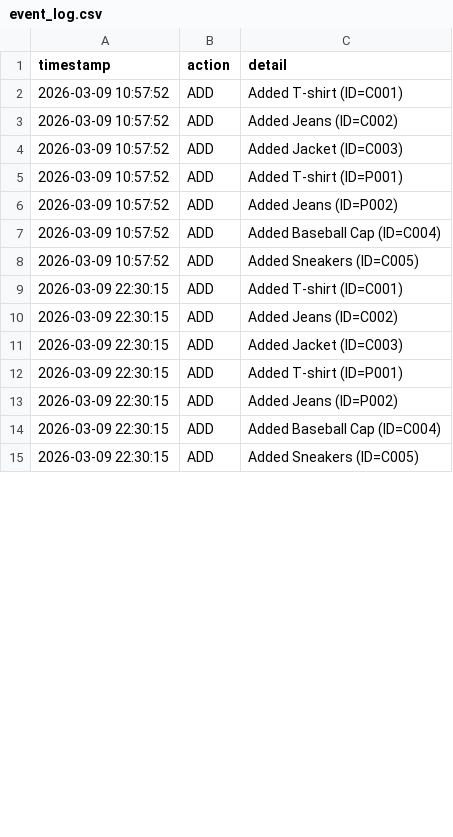
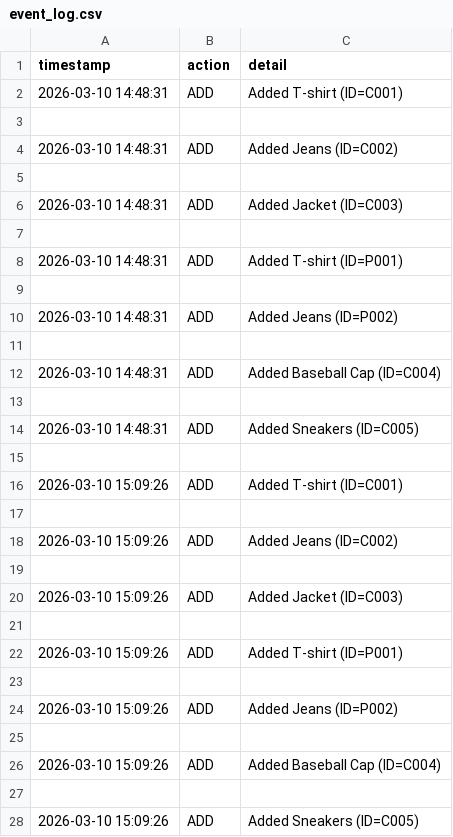
Before and after one commit to tthearaa/OOP-Project-Year2-Term2, a CSV file: Data/event_log.csv, drawn as a sheet; only a part is shown; the diff covers the shown part only.

```diff
--- a/Data/event_log.csv
+++ b/Data/event_log.csv
@@ -1,15 +1,28 @@
 timestamp,action,detail
-2026-03-09 10:57:52,ADD,Added T-shirt (ID=C001)
-2026-03-09 10:57:52,ADD,Added Jeans (ID=C002)
-2026-03-09 10:57:52,ADD,Added Jacket (ID=C003)
-2026-03-09 10:57:52,ADD,Added T-shirt (ID=P001)
-2026-03-09 10:57:52,ADD,Added Jeans (ID=P002)
-2026-03-09 10:57:52,ADD,Added Baseball Cap (ID=C004)
-2026-03-09 10:57:52,ADD,Added Sneakers (ID=C005)
-2026-03-09 22:30:15,ADD,Added T-shirt (ID=C001)
-2026-03-09 22:30:15,ADD,Added Jeans (ID=C002)
-2026-03-09 22:30:15,ADD,Added Jacket (ID=C003)
-2026-03-09 22:30:15,ADD,Added T-shirt (ID=P001)
-2026-03-09 22:30:15,ADD,Added Jeans (ID=P002)
-2026-03-09 22:30:15,ADD,Added Baseball Cap (ID=C004)
-2026-03-09 22:30:15,ADD,Added Sneakers (ID=C005)
+2026-03-10 14:48:31,ADD,Added T-shirt (ID=C001)
+
+2026-03-10 14:48:31,ADD,Added Jeans (ID=C002)
+
+2026-03-10 14:48:31,ADD,Added Jacket (ID=C003)
+
+2026-03-10 14:48:31,ADD,Added T-shirt (ID=P001)
+
+2026-03-10 14:48:31,ADD,Added Jeans (ID=P002)
+
+2026-03-10 14:48:31,ADD,Added Baseball Cap (ID=C004)
+
+2026-03-10 14:48:31,ADD,Added Sneakers (ID=C005)
+
+2026-03-10 15:09:26,ADD,Added T-shirt (ID=C001)
+
+2026-03-10 15:09:26,ADD,Added Jeans (ID=C002)
+
+2026-03-10 15:09:26,ADD,Added Jacket (ID=C003)
+
+2026-03-10 15:09:26,ADD,Added T-shirt (ID=P001)
+
+2026-03-10 15:09:26,ADD,Added Jeans (ID=P002)
+
+2026-03-10 15:09:26,ADD,Added Baseball Cap (ID=C004)
+
+2026-03-10 15:09:26,ADD,Added Sneakers (ID=C005)
```
Also changed, not shown: 24 added rows and 6 edited cells elsewhere in this file, 16 other files.
